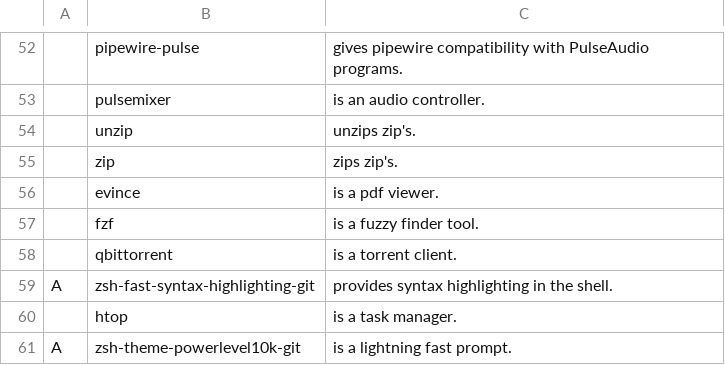
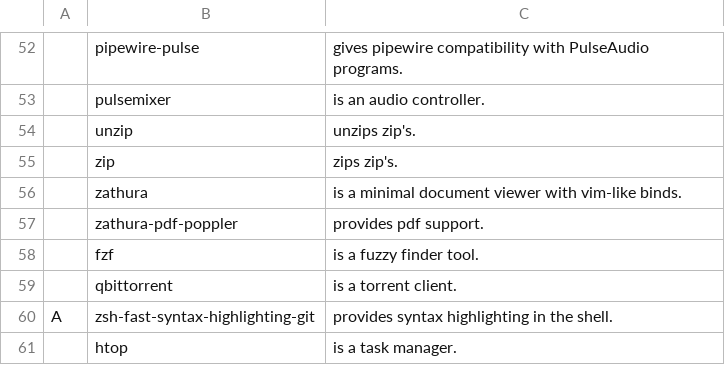
Before and after one commit to askeko/AARBS-wayland, a CSV file: progs.csv, drawn as a sheet; only a part is shown, gaps mark what is left out; the shorter side is filled out with more unchanged rows; removed rows and columns are numbered as before the commit, all else as after; the diff names each change by its address in the sheet, - before the commit and + after, or states it on an @@ line.

Commit message:
Update progs.csv

```diff
--- a/progs.csv
+++ b/progs.csv
-row 56:  | evince | is a pdf viewer.
+row 56:  | zathura | is a minimal document viewer with vim-like binds.
+row 57:  | zathura-pdf-poppler | provides pdf support.
```
